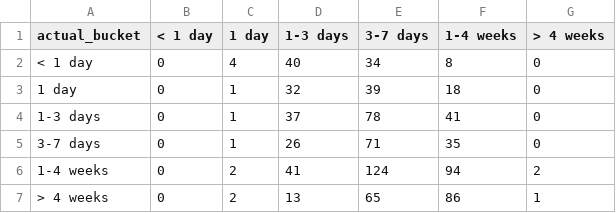
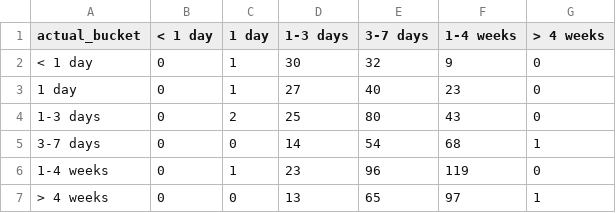
Before and after one commit to jamelski1/btoe, a CSV file: models/model_a_text_only/analysis/bucket_grid_counts.csv, drawn as a sheet.

```diff
--- a/models/model_a_text_only/analysis/bucket_grid_counts.csv
+++ b/models/model_a_text_only/analysis/bucket_grid_counts.csv
@@ -1,7 +1,7 @@
 actual_bucket,< 1 day,1 day,1-3 days,3-7 days,1-4 weeks,> 4 weeks
-< 1 day,0,4,40,34,8,0
-1 day,0,1,32,39,18,0
-1-3 days,0,1,37,78,41,0
-3-7 days,0,1,26,71,35,0
-1-4 weeks,0,2,41,124,94,2
-> 4 weeks,0,2,13,65,86,1
+< 1 day,0,1,30,32,9,0
+1 day,0,1,27,40,23,0
+1-3 days,0,2,25,80,43,0
+3-7 days,0,0,14,54,68,1
+1-4 weeks,0,1,23,96,119,0
+> 4 weeks,0,0,13,65,97,1
```
Also changed, not shown: models/model_a_text_only/analysis/error_by_range.csv, models/model_b_repo_only/analysis/bucket_grid_counts.csv, 30 other files.
